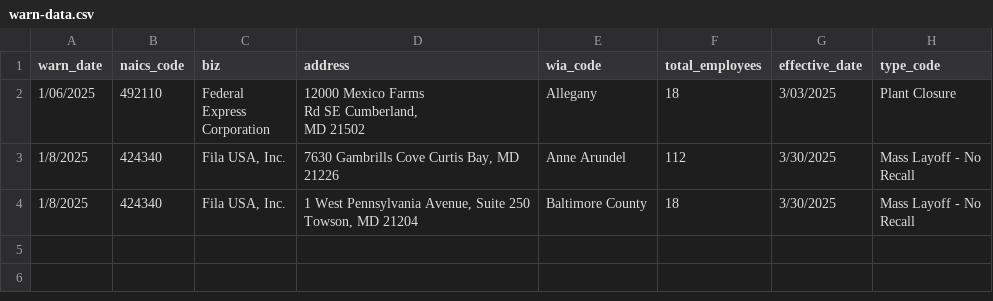
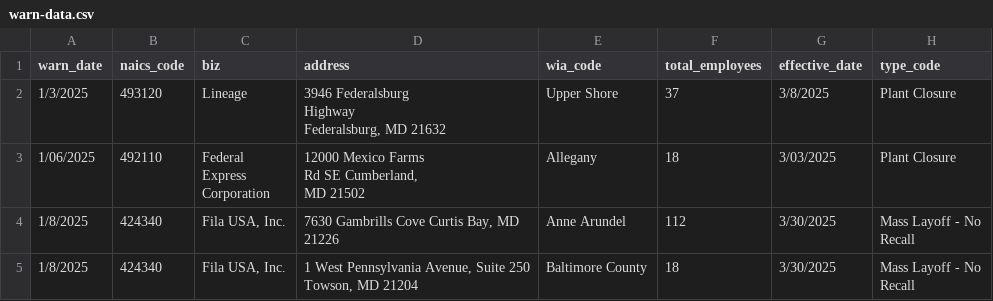
Before and after one commit to palewire/my-first-github-scraper, a CSV file: warn-data.csv, drawn as a sheet.

```diff
--- a/warn-data.csv
+++ b/warn-data.csv
@@ -1,2 +1,5 @@
 warn_date,naics_code,biz,address,wia_code,total_employees,effective_date,type_code
+1/3/2025,493120,Lineage,"3946 Federalsburg
+Highway
+Federalsburg, MD 21632",Upper Shore,37,3/8/2025,Plant Closure
 1/06/2025,492110,"Federal
```
Also changed, not shown: 1 other file.
